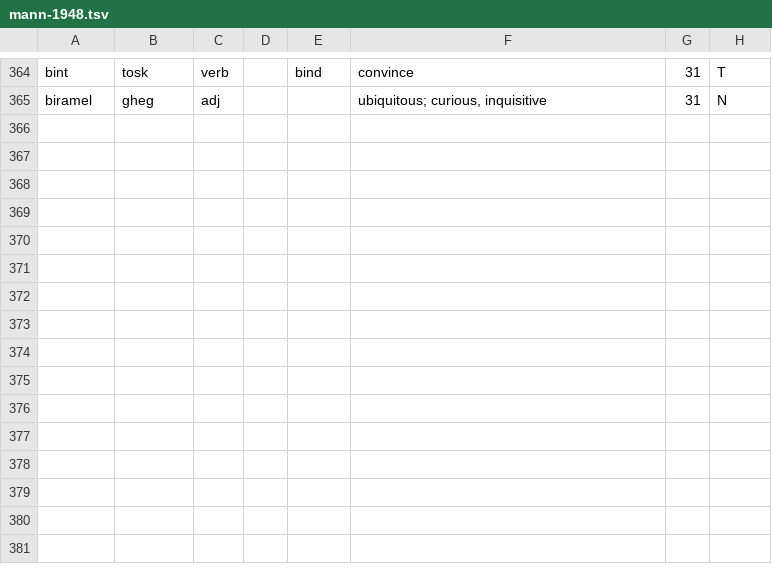
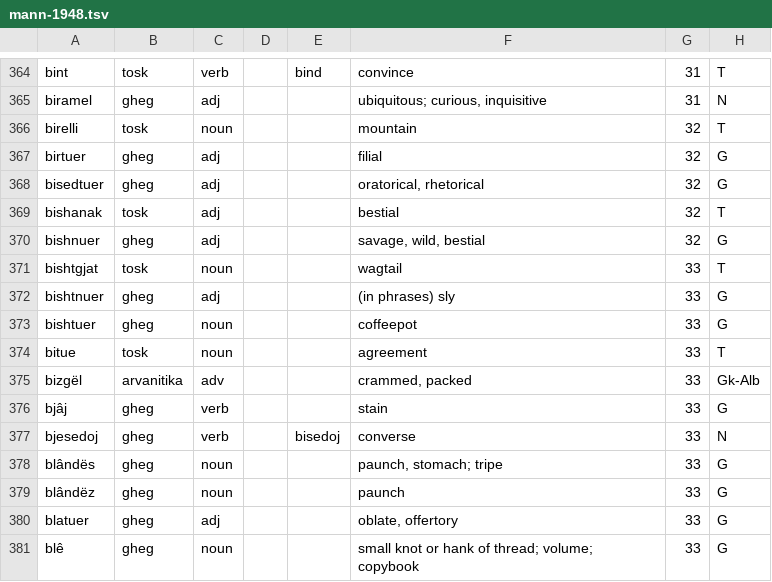
Before and after one commit to EndritRushiti/FjaloriShqip, a TSV file: dialekte/mann-1948.tsv, drawn as a sheet; only a part is shown, gaps mark what is left out.

```diff
--- a/dialekte/mann-1948.tsv
+++ b/dialekte/mann-1948.tsv
@@ -365 +365,17 @@ bint	tosk	verb		bind	convince	31	T
 biramel	gheg	adj			ubiquitous; curious, inquisitive	31	N
+birelli	tosk	noun			mountain	32	T
+birtuer	gheg	adj			filial	32	G
+bisedtuer	gheg	adj			oratorical, rhetorical	32	G
+bishanak	tosk	adj			bestial	32	T
+bishnuer	gheg	adj			savage, wild, bestial	32	G
+bishtgjat	tosk	noun			wagtail	33	T
+bishtnuer	gheg	adj			(in phrases) sly	33	G
+bishtuer	gheg	noun			coffeepot	33	G
+bitue	tosk	noun			agreement	33	T
+bizgël	arvanitika	adv			crammed, packed	33	Gk-Alb
+bjâj	gheg	verb			stain	33	G
+bjesedoj	gheg	verb		bisedoj	converse	33	N
+blândës	gheg	noun			paunch, stomach; tripe	33	G
+blândëz	gheg	noun			paunch	33	G
+blatuer	gheg	adj			oblate, offertory	33	G
+blê	gheg	noun			small knot or hank of thread; volume; copybook	33	G
```
Also changed, not shown: 3 other files.
